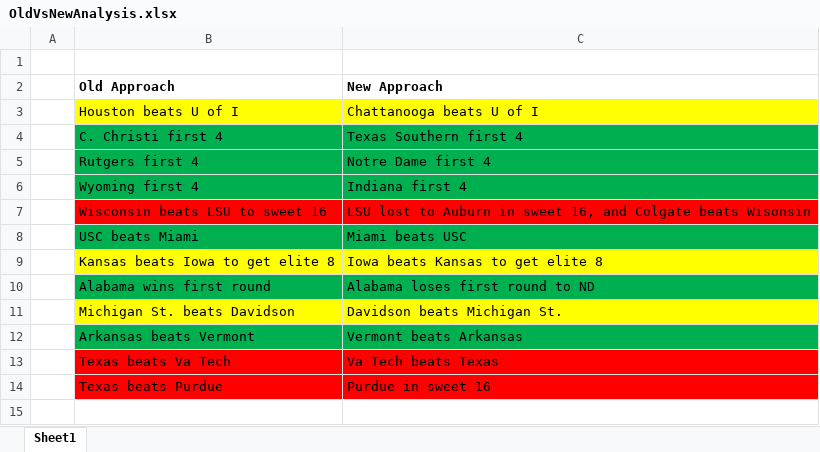
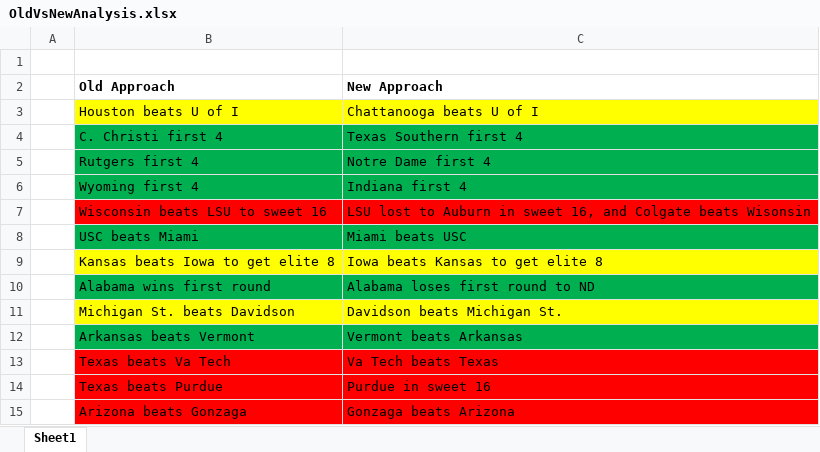
Before and after one commit to akhoch34/march_madness, an Excel workbook: notebooks/2022_alt_approach/OldVsNewAnalysis.xlsx, sheet Sheet1, drawn as a sheet; values as stored, in another font and other column widths than the file's, no borders; the diff names each change by its address in the sheet, - before the commit and + after, or states it on an @@ line.

Commit message:
Update OldVsNewAnalysis.xlsx

```diff
--- a/notebooks/2022_alt_approach/OldVsNewAnalysis.xlsx (sheet Sheet1)
+++ b/notebooks/2022_alt_approach/OldVsNewAnalysis.xlsx (sheet Sheet1)
+row 15:  | Arizona beats Gonzaga | Gonzaga beats Arizona
```
